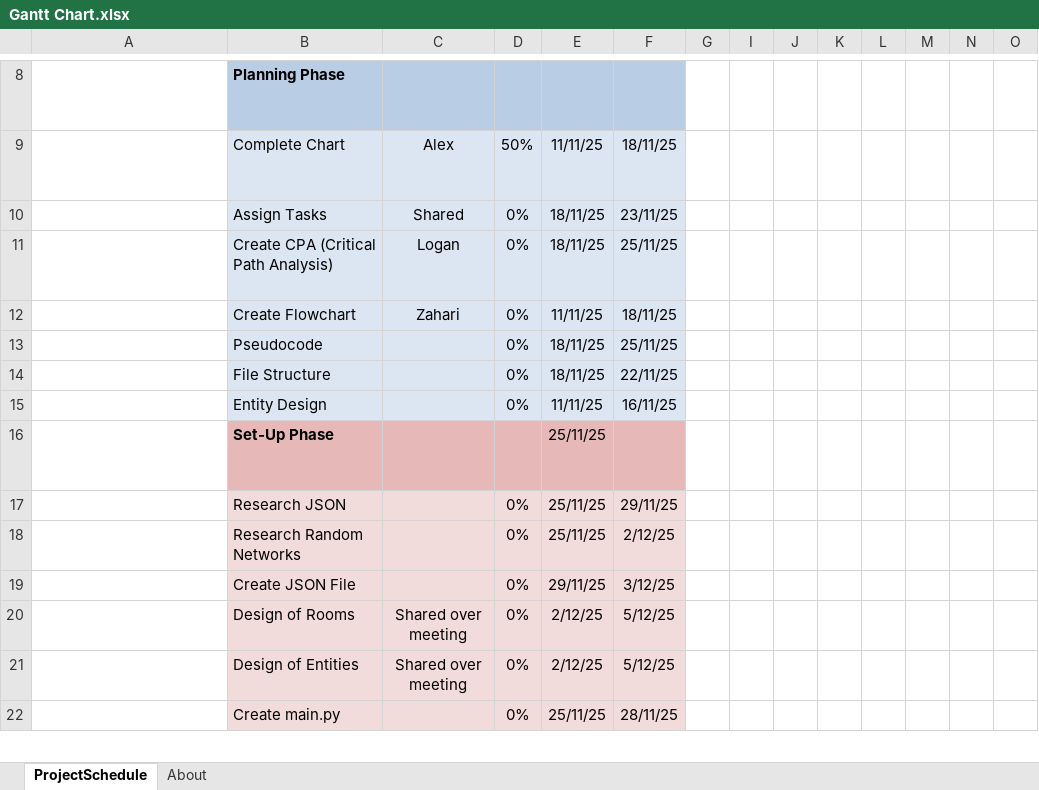
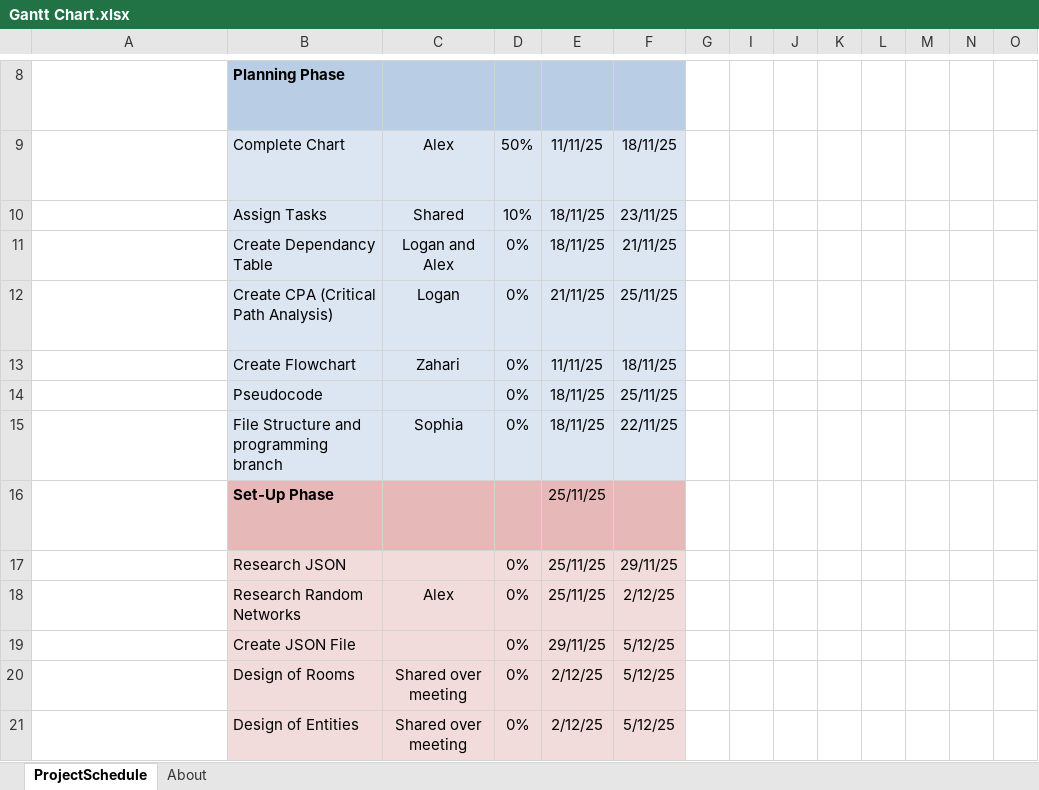
Before and after one commit to Aleksander-Pietras/CIS1702-CW2-Dungeon-Crawler, an Excel workbook: planning/Gantt Chart.xlsx, sheet ProjectSchedule, drawn as a sheet; only a part is shown, gaps mark what is left out; the shorter side is filled out with more unchanged rows; long unchanged cells end in …; values as stored, in another font and other column widths than the file's, no borders; conditional formats not drawn; removed rows and columns are numbered as before the commit, all else as after; rows hold the shown columns only; the diff names each change by its address in the sheet, - before the commit and + after, or states it on an @@ line.

Commit message:
Update Gantt Chart

```diff
--- a/planning/Gantt Chart.xlsx (sheet ProjectSchedule)
+++ b/planning/Gantt Chart.xlsx (sheet ProjectSchedule)
-D10: 0%
+D10: 10%
+row 11:  | Create Dependancy Table | Logan and Alex | 0% | 18/11/25 | 21/11/25
-E12: 18/11/25
+E12: 21/11/25
-B15: File Structure
+B15: File Structure and programming branch
-C15: (empty)
+C15: Sophia
-row 15: Entity Design | Entity Design |  | 0% | 11/11/25 | 16/11/25
-C18: (empty)
+C18: Alex
-F19: 3/12/25
+F19: 5/12/25
```
Also changed, not shown: formulas that keep their value.
